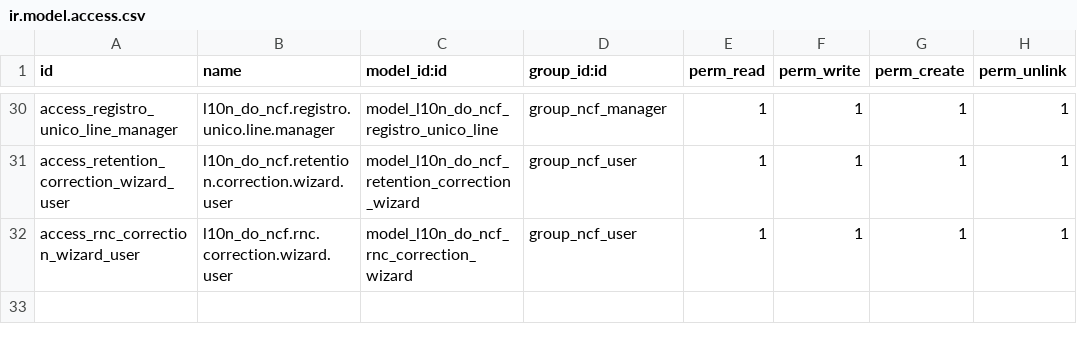
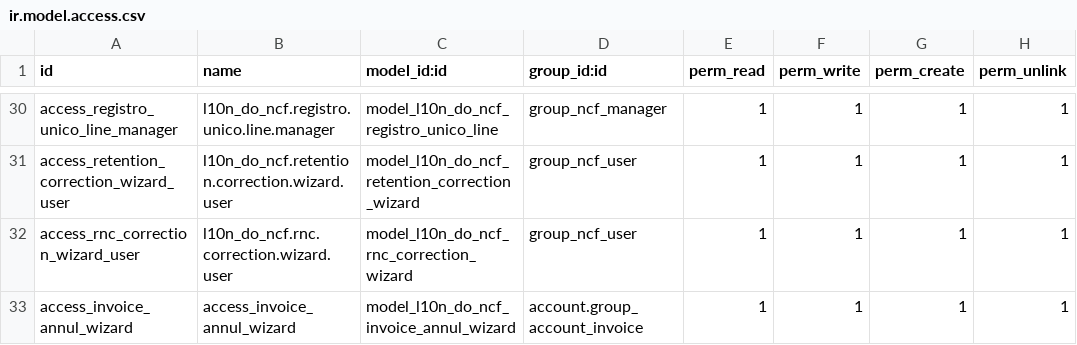
Before and after one commit to CristianBackend/l10n_do_ncf, a CSV file: security/ir.model.access.csv, drawn as a sheet; only a part is shown, gaps mark what is left out; the diff names each change by its address in the sheet, - before the commit and + after, or states it on an @@ line.

Commit message:
feat: Wizard para anular facturas con NCF sin obligar NC

```diff
--- a/security/ir.model.access.csv
+++ b/security/ir.model.access.csv
+row 33: access_invoice_annul_wizard | access_invoice_annul_wizard | model_l10n_do_ncf_invoice_annul_wizard | account.group_account_invoice | 1 | 1 | 1 | 1
```
Also changed, not shown: 4 other files.
